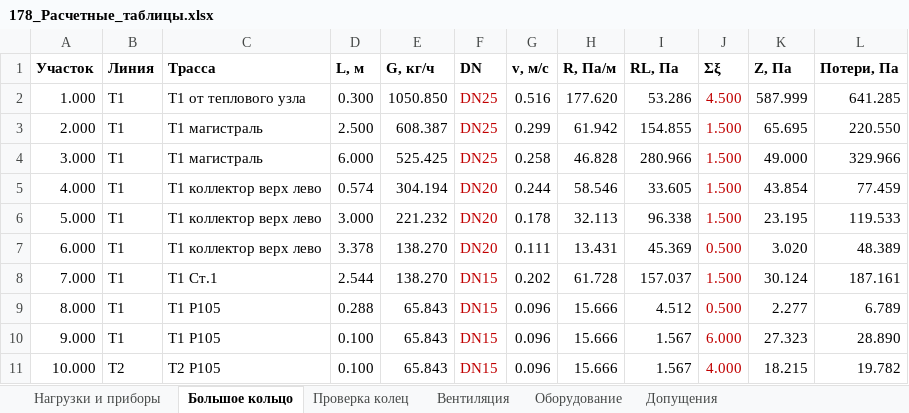
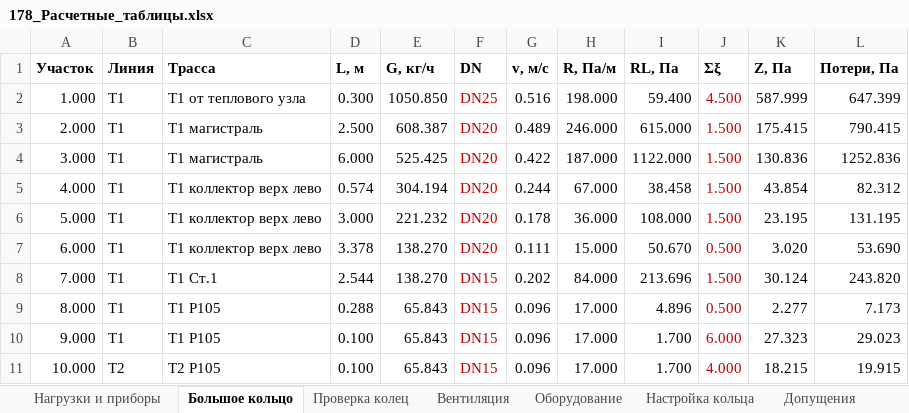
Before and after one commit to andrewwhitevo650-star/Elena, an Excel workbook: Итог_178/178_Расчетные_таблицы.xlsx, sheet Большое кольцо, drawn as a sheet; only a part is shown; values as stored, in another font and other column widths than the file's, no borders; the diff covers the shown part only; the diff names each change by its address in the sheet, - before the commit and + after, or states it on an @@ line.

```diff
--- a/Итог_178/178_Расчетные_таблицы.xlsx (sheet Большое кольцо)
+++ b/Итог_178/178_Расчетные_таблицы.xlsx (sheet Большое кольцо)
+sheet tab: Настройка кольца
-H2 (R, Па/м): 177.620
+H2 (R, Па/м): 198.000
-I2 (RL, Па): 53.286
+I2 (RL, Па): 59.400
-L2 (Потери, Па): 641.285
+L2 (Потери, Па): 647.399
-F3:F4 (DN): DN25
+F3:F4 (DN): DN20
-G3 (v, м/с): 0.299
+G3 (v, м/с): 0.489
-H3 (R, Па/м): 61.942
+H3 (R, Па/м): 246.000
-I3 (RL, Па): 154.855
+I3 (RL, Па): 615.000
-K3 (Z, Па): 65.695
+K3 (Z, Па): 175.415
-L3 (Потери, Па): 220.550
+L3 (Потери, Па): 790.415
-G4 (v, м/с): 0.258
+G4 (v, м/с): 0.422
-H4 (R, Па/м): 46.828
+H4 (R, Па/м): 187.000
-I4 (RL, Па): 280.966
+I4 (RL, Па): 1122.000
-K4 (Z, Па): 49.000
+K4 (Z, Па): 130.836
-L4 (Потери, Па): 329.966
+L4 (Потери, Па): 1252.836
-H5 (R, Па/м): 58.546
+H5 (R, Па/м): 67.000
-I5 (RL, Па): 33.605
+I5 (RL, Па): 38.458
-L5 (Потери, Па): 77.459
+L5 (Потери, Па): 82.312
-H6 (R, Па/м): 32.113
+H6 (R, Па/м): 36.000
-I6 (RL, Па): 96.338
+I6 (RL, Па): 108.000
-L6 (Потери, Па): 119.533
+L6 (Потери, Па): 131.195
-H7 (R, Па/м): 13.431
+H7 (R, Па/м): 15.000
-I7 (RL, Па): 45.369
+I7 (RL, Па): 50.670
-L7 (Потери, Па): 48.389
+L7 (Потери, Па): 53.690
-H8 (R, Па/м): 61.728
+H8 (R, Па/м): 84.000
-I8 (RL, Па): 157.037
+I8 (RL, Па): 213.696
-L8 (Потери, Па): 187.161
+L8 (Потери, Па): 243.820
-H9:H11 (R, Па/м): 15.666
+H9:H11 (R, Па/м): 17.000
-I9 (RL, Па): 4.512
+I9 (RL, Па): 4.896
-L9 (Потери, Па): 6.789
+L9 (Потери, Па): 7.173
-I10:I11 (RL, Па): 1.567
+I10:I11 (RL, Па): 1.700
-L10 (Потери, Па): 28.890
+L10 (Потери, Па): 29.023
-L11 (Потери, Па): 19.782
+L11 (Потери, Па): 19.915
```
Also changed, not shown: 27 edited cells elsewhere in this sheet, sheet Допущения, sheet Проверка колец, sheet Вентиляция, sheet Оборудование, 12 other files.
